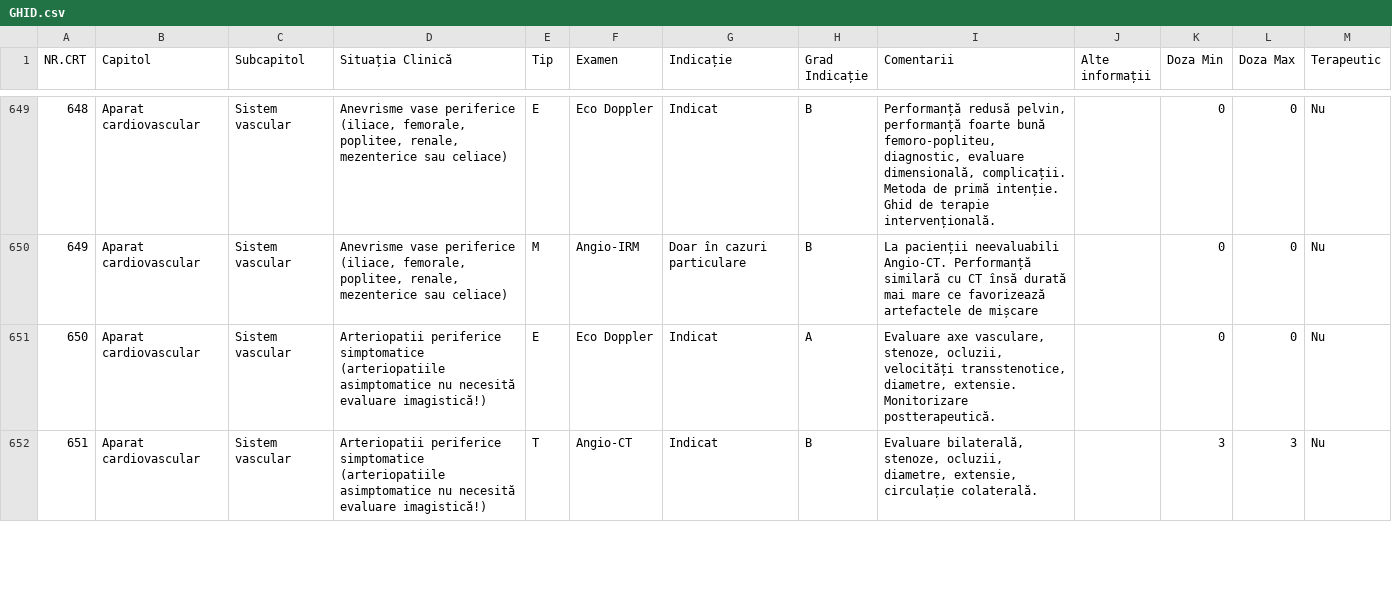
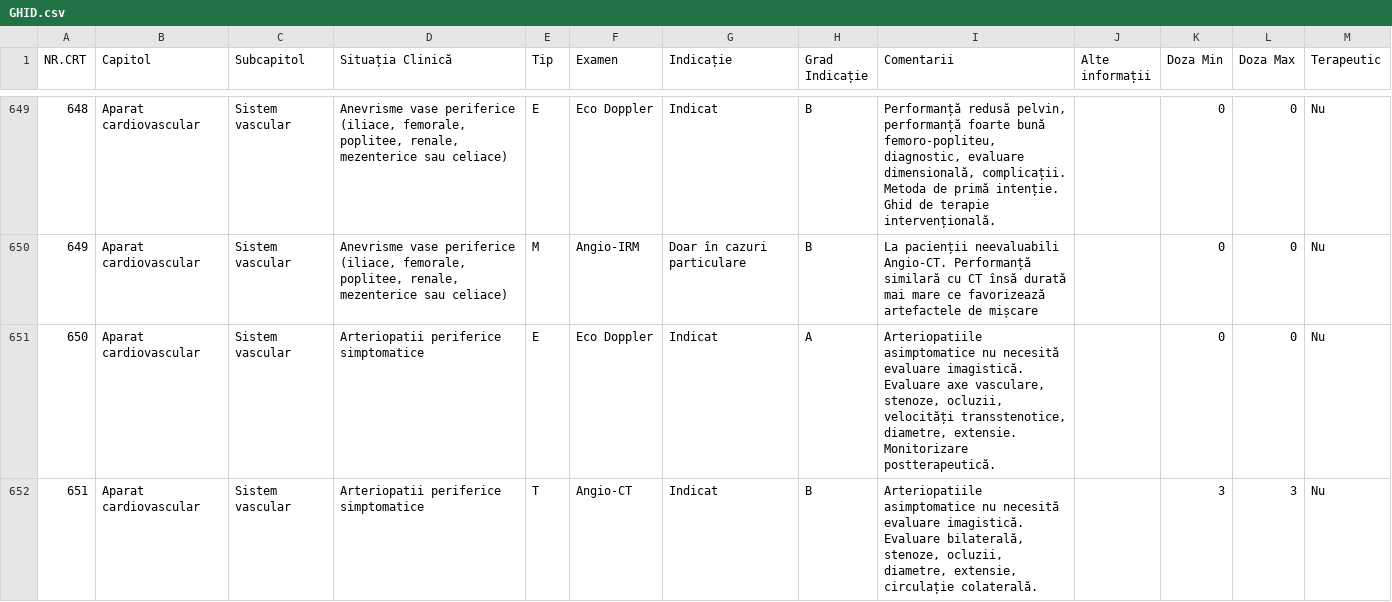
Before and after one commit to cstroie/GIRI, a CSV file: GHID.csv, drawn as a sheet; only a part is shown, gaps mark what is left out; the diff covers the shown part only; the diff names each change by its address in the sheet, - before the commit and + after, or states it on an @@ line.

```diff
--- a/GHID.csv
+++ b/GHID.csv
-D651:D652 (Situația Clinică): …periferice simptomatice (arteriopatiile asimptomatice nu necesită evaluare imagistică!)
+D651:D652 (Situația Clinică): …periferice simptomatice
-I651 (Comentarii): Evaluare axe…
+I651 (Comentarii): Arteriopatiile asimptomatice nu necesită evaluare imagistică. Evaluare axe…
-I652 (Comentarii): Evaluare bilaterală,…
+I652 (Comentarii): Arteriopatiile asimptomatice nu necesită evaluare imagistică. Evaluare bilaterală,…
```
Also changed, not shown: 3 edited cells elsewhere in this file, 2 other files.
